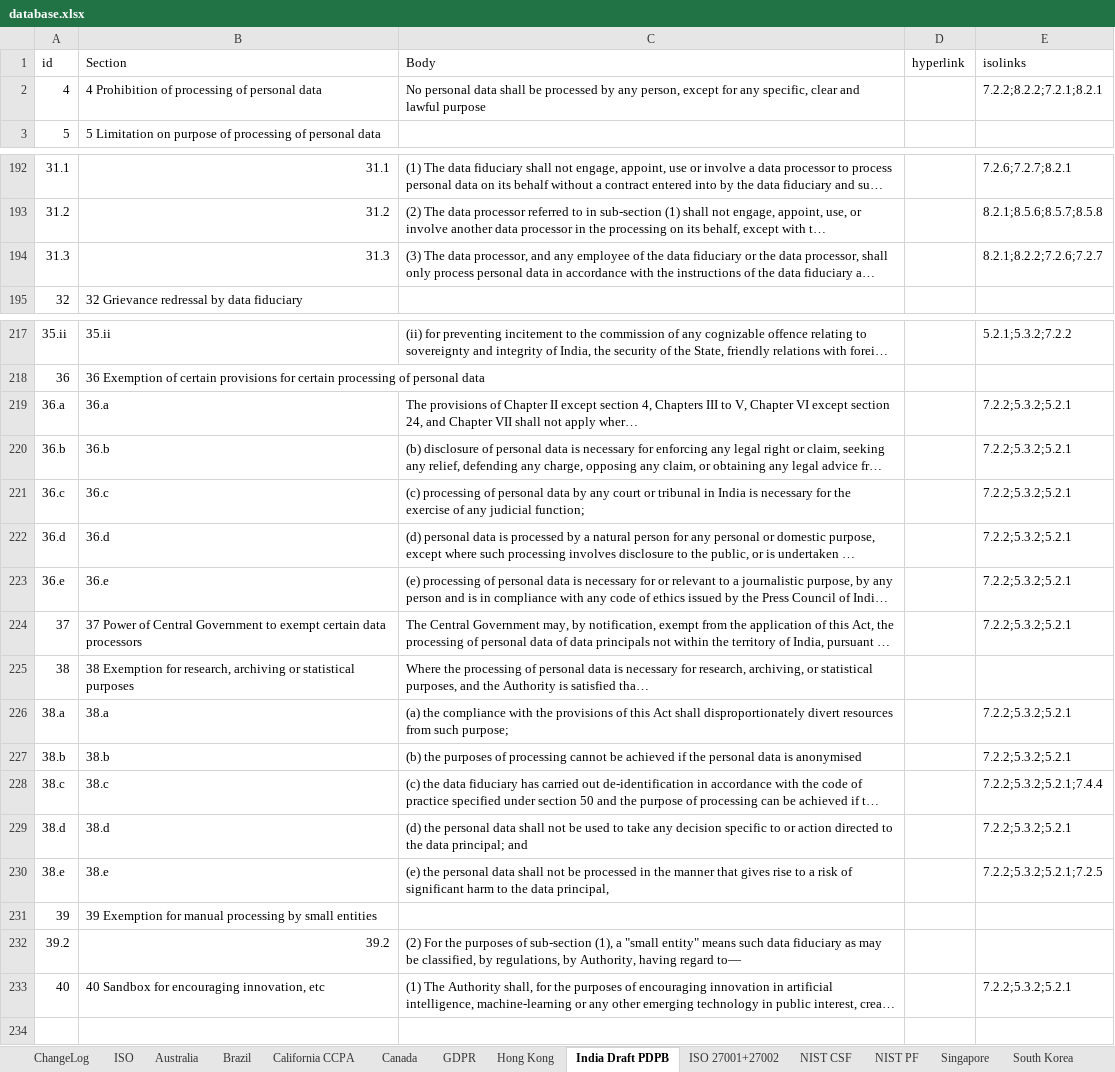
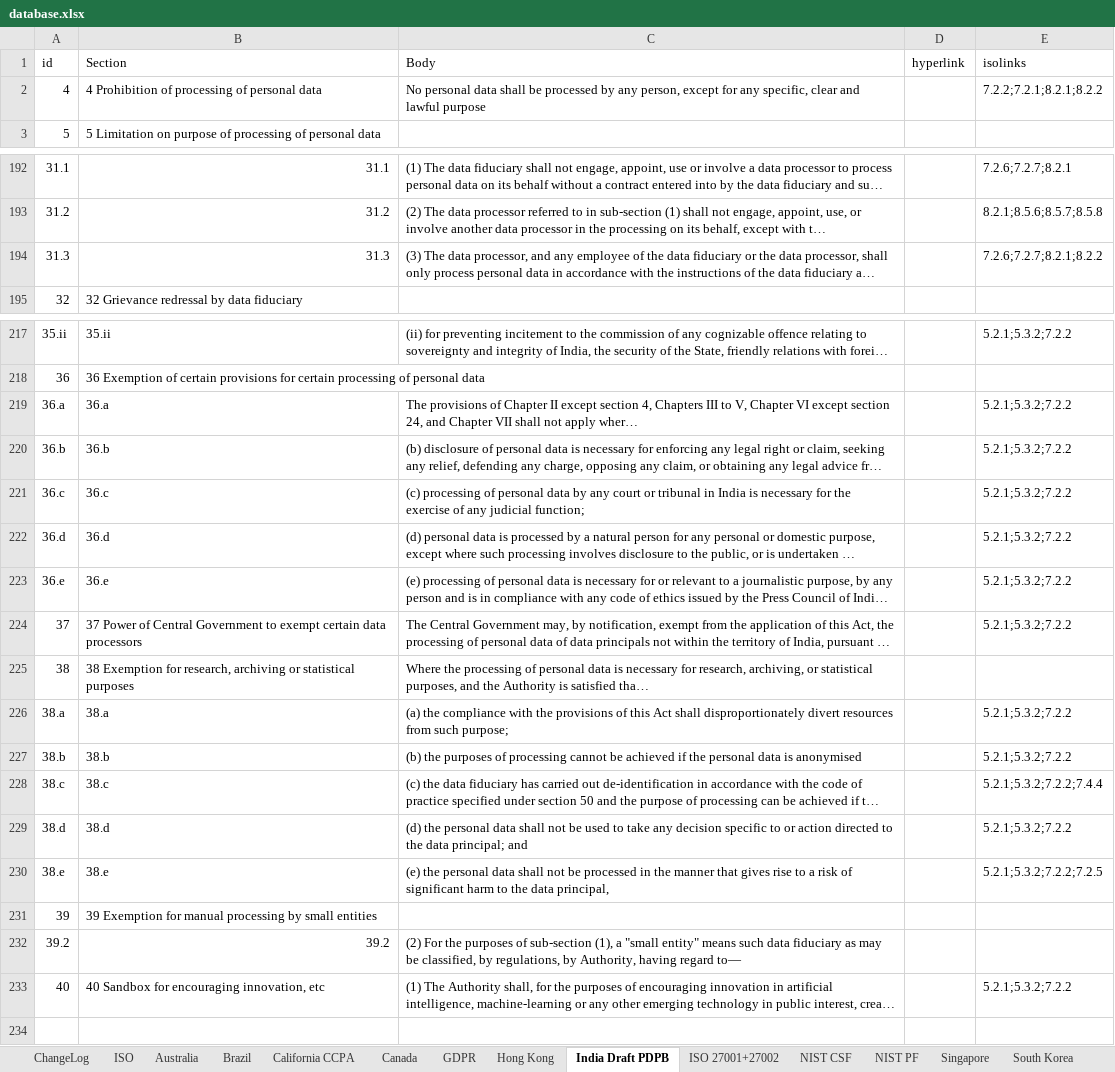
Before and after one commit to microsoft/data-protection-mapping-project, an Excel workbook: src/assets/database.xlsx, sheet India Draft PDPB, drawn as a sheet; only a part is shown, gaps mark what is left out; long unchanged cells end in …; values as stored, in another font and other column widths than the file's, no borders; the diff names each change by its address in the sheet, - before the commit and + after, or states it on an @@ line.

Commit message:
reorder isolinks on PDPB page

```diff
--- a/src/assets/database.xlsx (sheet India Draft PDPB)
+++ b/src/assets/database.xlsx (sheet India Draft PDPB)
-E2 (isolinks): 7.2.2;8.2.2;7.2.1;8.2.1
+E2 (isolinks): 7.2.2;7.2.1;8.2.1;8.2.2
-E194 (isolinks): 8.2.1;8.2.2;7.2.6;7.2.7
+E194 (isolinks): 7.2.6;7.2.7;8.2.1;8.2.2
-E219:E224 (isolinks): 7.2.2;5.3.2;5.2.1
+E219:E224 (isolinks): 5.2.1;5.3.2;7.2.2
-E226:E227 (isolinks): 7.2.2;5.3.2;5.2.1
+E226:E227 (isolinks): 5.2.1;5.3.2;7.2.2
-E228 (isolinks): 7.2.2;5.3.2;5.2.1;7.4.4
+E228 (isolinks): 5.2.1;5.3.2;7.2.2;7.4.4
-E229 (isolinks): 7.2.2;5.3.2;5.2.1
+E229 (isolinks): 5.2.1;5.3.2;7.2.2
-E230 (isolinks): 7.2.2;5.3.2;5.2.1;7.2.5
+E230 (isolinks): 5.2.1;5.3.2;7.2.2;7.2.5
-E233 (isolinks): 7.2.2;5.3.2;5.2.1
+E233 (isolinks): 5.2.1;5.3.2;7.2.2
```
